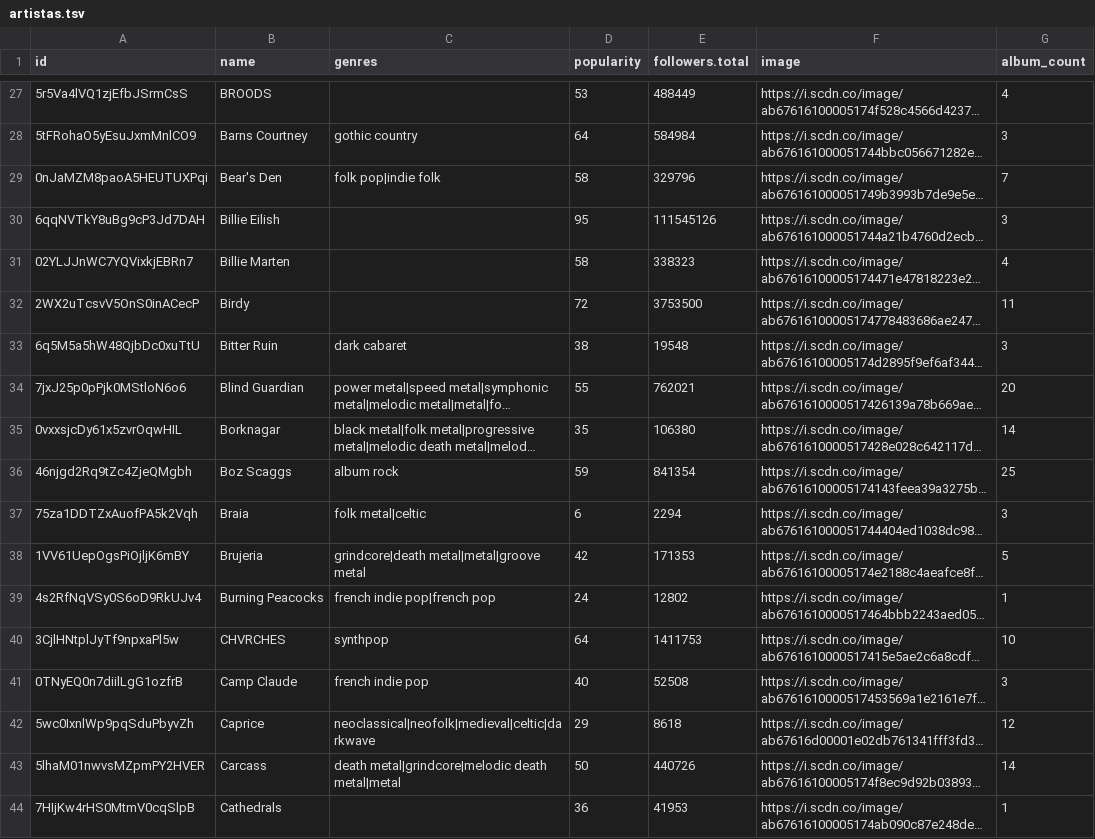
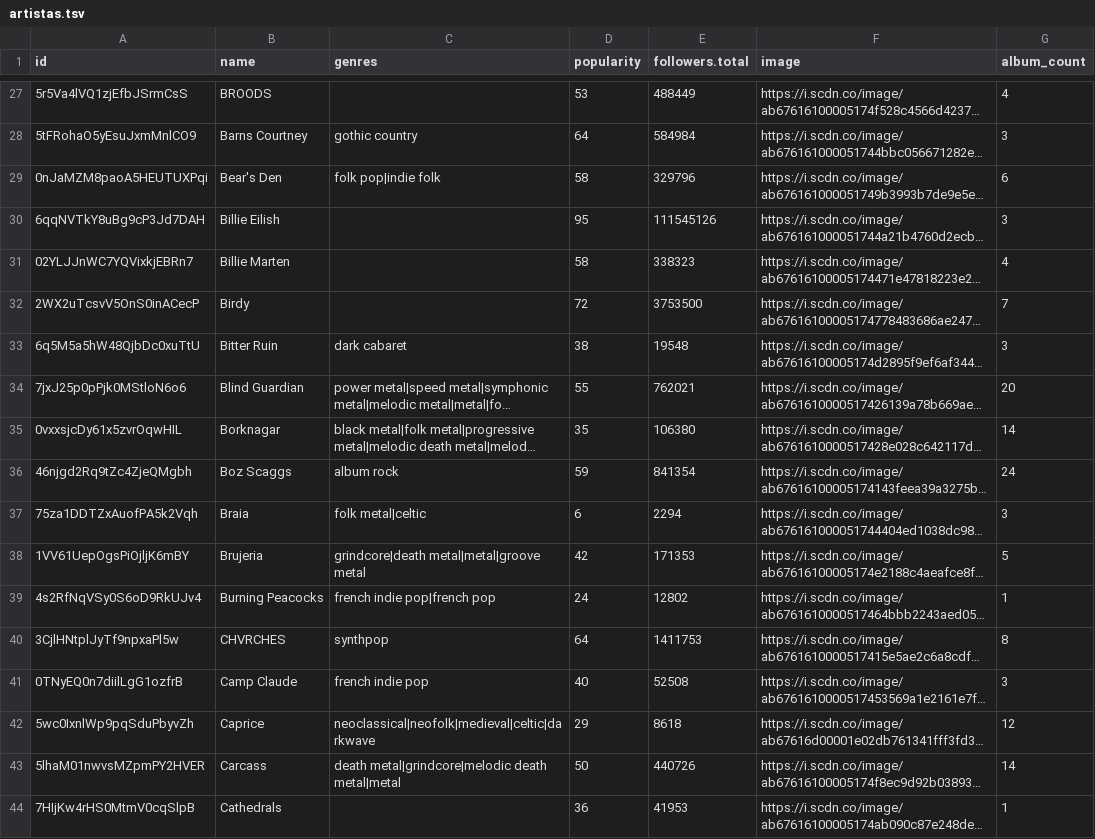
Before and after one commit to dinhani/spotify-launcher, a TSV file: data/artistas.tsv, drawn as a sheet; only a part is shown, gaps mark what is left out; long unchanged cells end in …; the diff covers the shown part only; the diff names each change by its address in the sheet, - before the commit and + after, or states it on an @@ line.

Commit message:
fix(data): remove duplicated albums

```diff
--- a/data/artistas.tsv
+++ b/data/artistas.tsv
-G29 (album_count): 7
+G29 (album_count): 6
-G32 (album_count): 11
+G32 (album_count): 7
-G36 (album_count): 25
+G36 (album_count): 24
-G40 (album_count): 10
+G40 (album_count): 8
```
Also changed, not shown: 55 edited cells elsewhere in this file, 1 other file.
